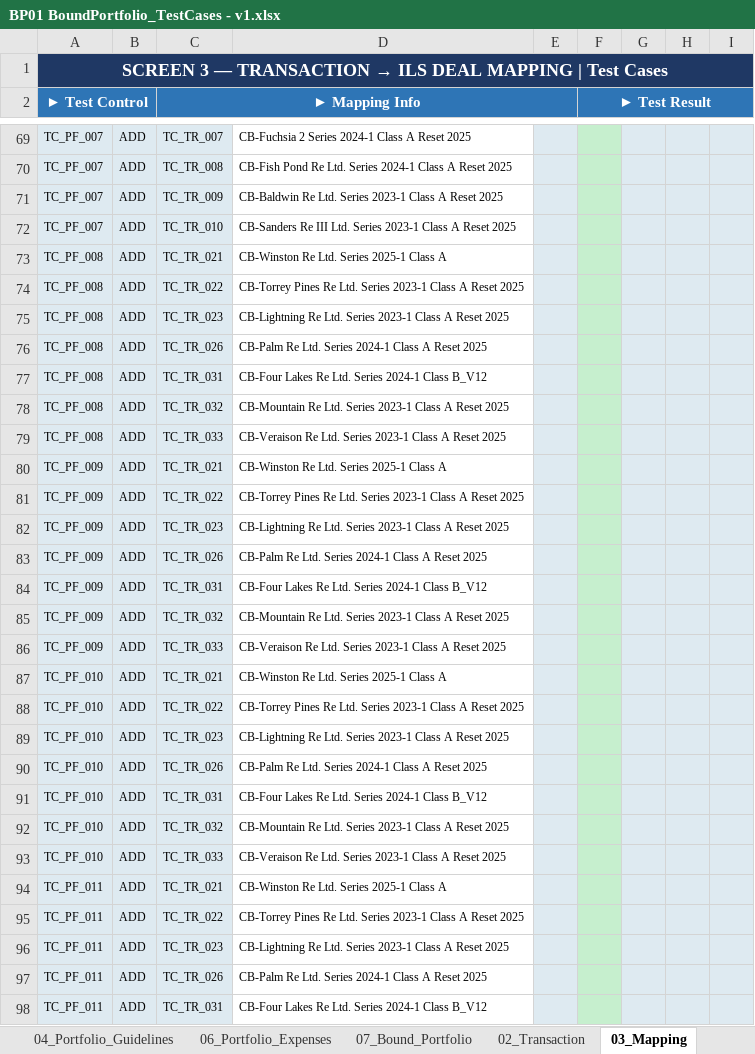
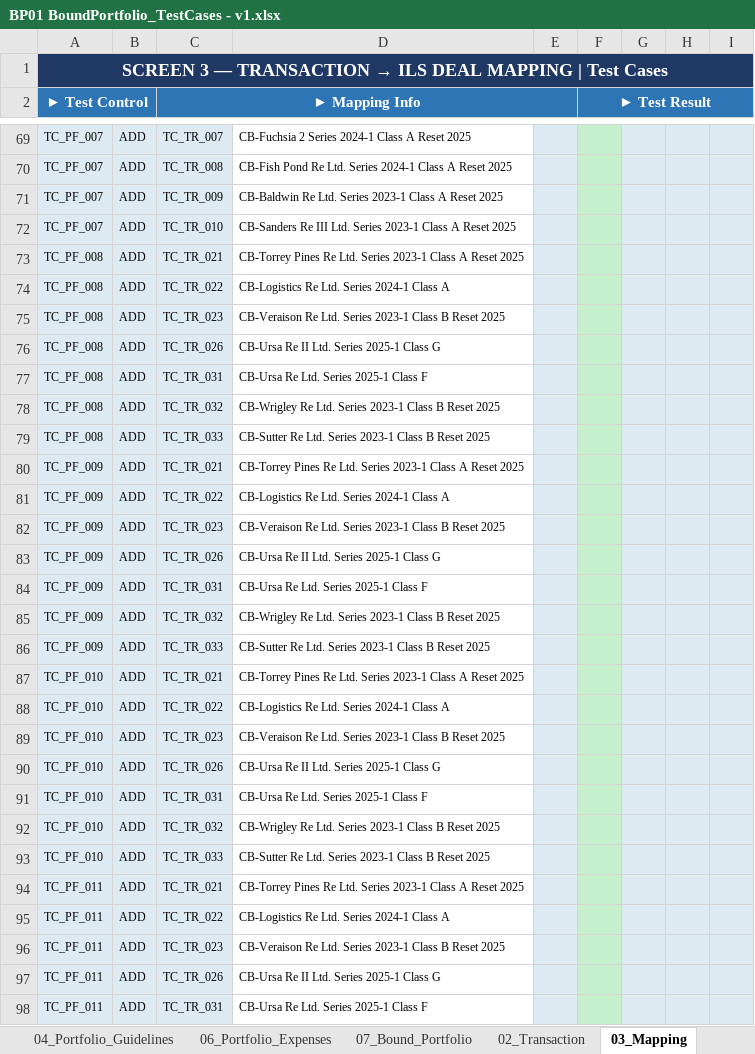
Before and after one commit to SindhuRaghavan01/Tests, an Excel workbook: ReinsurancePortfolio/TestPlans/SupportingData/Template/BP01 BoundPortfolio_TestCases - v1.xlsx, sheet 03_Mapping, drawn as a sheet; only a part is shown, gaps mark what is left out; values as stored, in another font and other column widths than the file's, no borders; the diff covers the shown part only; the diff names each change by its address in the sheet, - before the commit and + after, or states it on an @@ line.

```diff
--- a/ReinsurancePortfolio/TestPlans/SupportingData/Template/BP01 BoundPortfolio_TestCases - v1.xlsx (sheet 03_Mapping)
+++ b/ReinsurancePortfolio/TestPlans/SupportingData/Template/BP01 BoundPortfolio_TestCases - v1.xlsx (sheet 03_Mapping)
-D73: CB-Winston Re Ltd. Series 2025-1 Class A
+D73: CB-Torrey Pines Re Ltd. Series 2023-1 Class A Reset 2025
-D74: CB-Torrey Pines Re Ltd. Series 2023-1 Class A Reset 2025
+D74: CB-Logistics Re Ltd. Series 2024-1 Class A
-D75: CB-Lightning Re Ltd. Series 2023-1 Class A Reset 2025
+D75: CB-Veraison Re Ltd. Series 2023-1 Class B Reset 2025
-D76: CB-Palm Re Ltd. Series 2024-1 Class A Reset 2025
+D76: CB-Ursa Re II Ltd. Series 2025-1 Class G
-D77: CB-Four Lakes Re Ltd. Series 2024-1 Class B_V12
+D77: CB-Ursa Re Ltd. Series 2025-1 Class F
-D78: CB-Mountain Re Ltd. Series 2023-1 Class A Reset 2025
+D78: CB-Wrigley Re Ltd. Series 2023-1 Class B Reset 2025
-D79: CB-Veraison Re Ltd. Series 2023-1 Class A Reset 2025
+D79: CB-Sutter Re Ltd. Series 2023-1 Class B Reset 2025
-D80: CB-Winston Re Ltd. Series 2025-1 Class A
+D80: CB-Torrey Pines Re Ltd. Series 2023-1 Class A Reset 2025
-D81: CB-Torrey Pines Re Ltd. Series 2023-1 Class A Reset 2025
+D81: CB-Logistics Re Ltd. Series 2024-1 Class A
-D82: CB-Lightning Re Ltd. Series 2023-1 Class A Reset 2025
+D82: CB-Veraison Re Ltd. Series 2023-1 Class B Reset 2025
-D83: CB-Palm Re Ltd. Series 2024-1 Class A Reset 2025
+D83: CB-Ursa Re II Ltd. Series 2025-1 Class G
-D84: CB-Four Lakes Re Ltd. Series 2024-1 Class B_V12
+D84: CB-Ursa Re Ltd. Series 2025-1 Class F
-D85: CB-Mountain Re Ltd. Series 2023-1 Class A Reset 2025
+D85: CB-Wrigley Re Ltd. Series 2023-1 Class B Reset 2025
-D86: CB-Veraison Re Ltd. Series 2023-1 Class A Reset 2025
+D86: CB-Sutter Re Ltd. Series 2023-1 Class B Reset 2025
-D87: CB-Winston Re Ltd. Series 2025-1 Class A
+D87: CB-Torrey Pines Re Ltd. Series 2023-1 Class A Reset 2025
-D88: CB-Torrey Pines Re Ltd. Series 2023-1 Class A Reset 2025
+D88: CB-Logistics Re Ltd. Series 2024-1 Class A
-D89: CB-Lightning Re Ltd. Series 2023-1 Class A Reset 2025
+D89: CB-Veraison Re Ltd. Series 2023-1 Class B Reset 2025
-D90: CB-Palm Re Ltd. Series 2024-1 Class A Reset 2025
+D90: CB-Ursa Re II Ltd. Series 2025-1 Class G
-D91: CB-Four Lakes Re Ltd. Series 2024-1 Class B_V12
+D91: CB-Ursa Re Ltd. Series 2025-1 Class F
-D92: CB-Mountain Re Ltd. Series 2023-1 Class A Reset 2025
+D92: CB-Wrigley Re Ltd. Series 2023-1 Class B Reset 2025
-D93: CB-Veraison Re Ltd. Series 2023-1 Class A Reset 2025
+D93: CB-Sutter Re Ltd. Series 2023-1 Class B Reset 2025
-D94: CB-Winston Re Ltd. Series 2025-1 Class A
+D94: CB-Torrey Pines Re Ltd. Series 2023-1 Class A Reset 2025
-D95: CB-Torrey Pines Re Ltd. Series 2023-1 Class A Reset 2025
+D95: CB-Logistics Re Ltd. Series 2024-1 Class A
-D96: CB-Lightning Re Ltd. Series 2023-1 Class A Reset 2025
+D96: CB-Veraison Re Ltd. Series 2023-1 Class B Reset 2025
-D97: CB-Palm Re Ltd. Series 2024-1 Class A Reset 2025
+D97: CB-Ursa Re II Ltd. Series 2025-1 Class G
-D98: CB-Four Lakes Re Ltd. Series 2024-1 Class B_V12
+D98: CB-Ursa Re Ltd. Series 2025-1 Class F
```
Also changed, not shown: 99 edited cells elsewhere in this sheet, sheet 02_Transaction, sheet 01_Portfolio, sheet 07_Bound_Portfolio, hidden cells.
